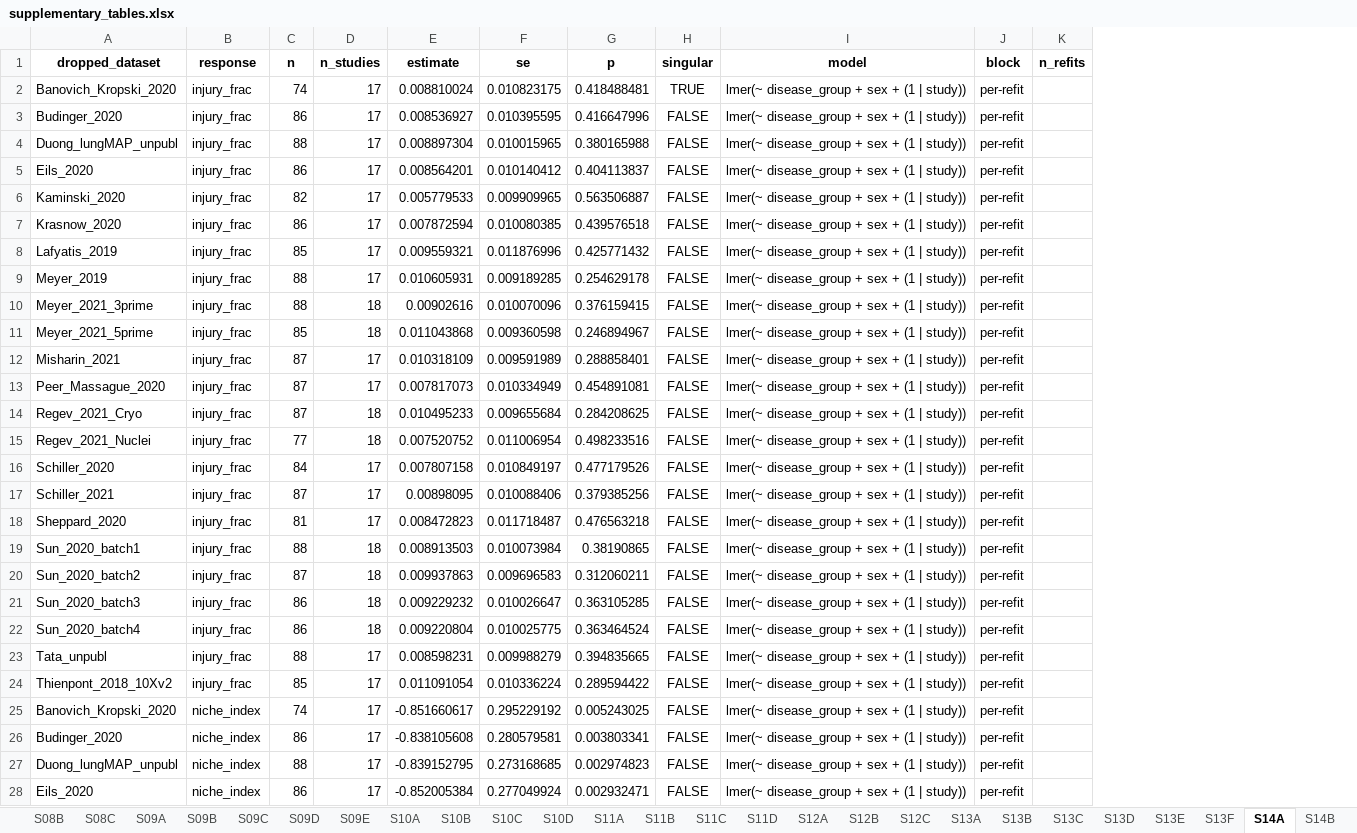
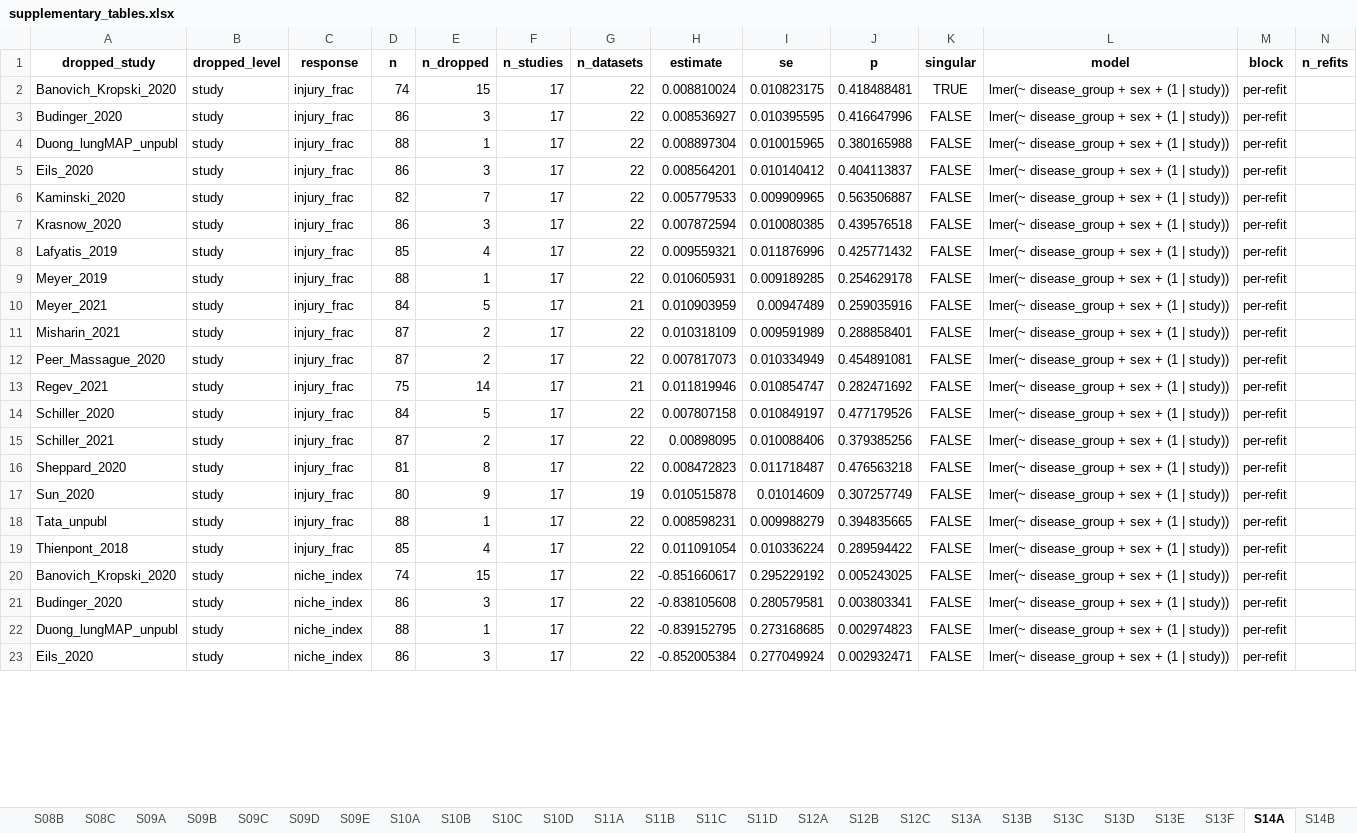
Before and after one commit to heart-gen/angiotensinII_lung, an Excel workbook: tables/_m/supplementary_tables.xlsx, sheet S14A, drawn as a sheet; only a part is shown; values as stored, in another font and other column widths than the file's, no borders; removed rows and columns are numbered as before the commit, all else as after; rows hold the shown columns only; the diff covers the shown part only; the diff names each change by its address in the sheet, - before the commit and + after, or states it on an @@ line.

```diff
--- a/tables/_m/supplementary_tables.xlsx (sheet S14A)
+++ b/tables/_m/supplementary_tables.xlsx (sheet S14A)
+column B (dropped_level), rows 2-9: all study; rows 11-12: study | study; rows 14-16: all study; rows 18-23: all study
+column E (n_dropped), rows 2-9: 15 | 3 | 1 | 3 | 7 | 3 | 4 | 1; rows 11-12: 2 | 2; rows 14-16: 5 | 2 | 8; rows 18-23: 1 | 4 | 15 | 3 | 1 | 3
+column G (n_datasets), rows 2-9: all 22; rows 11-12: 22 | 22; rows 14-16: all 22; rows 18-23: all 22
-A1: dropped_dataset
+A1: dropped_study
-row 10: Meyer_2021_3prime | injury_frac | 88 | 18 | 0.00902616 | 0.010070096 | 0.376159415 | FALSE | lmer(~ disease_group + sex + (1 | study)) | per-refit
-row 11: Meyer_2021_5prime | injury_frac | 85 | 18 | 0.011043868 | 0.009360598 | 0.246894967 | FALSE | lmer(~ disease_group + sex + (1 | study)) | per-refit
+row 10: Meyer_2021 | study | injury_frac | 84 | 5 | 17 | 21 | 0.010903959 | 0.00947489 | 0.259035916 | FALSE | lmer(~ disease_group + sex + (1 | study)) | per-refit
-row 14: Regev_2021_Cryo | injury_frac | 87 | 18 | 0.010495233 | 0.009655684 | 0.284208625 | FALSE | lmer(~ disease_group + sex + (1 | study)) | per-refit
-row 15: Regev_2021_Nuclei | injury_frac | 77 | 18 | 0.007520752 | 0.011006954 | 0.498233516 | FALSE | lmer(~ disease_group + sex + (1 | study)) | per-refit
+row 13: Regev_2021 | study | injury_frac | 75 | 14 | 17 | 21 | 0.011819946 | 0.010854747 | 0.282471692 | FALSE | lmer(~ disease_group + sex + (1 | study)) | per-refit
-row 19: Sun_2020_batch1 | injury_frac | 88 | 18 | 0.008913503 | 0.010073984 | 0.38190865 | FALSE | lmer(~ disease_group + sex + (1 | study)) | per-refit
-row 20: Sun_2020_batch2 | injury_frac | 87 | 18 | 0.009937863 | 0.009696583 | 0.312060211 | FALSE | lmer(~ disease_group + sex + (1 | study)) | per-refit
-row 21: Sun_2020_batch3 | injury_frac | 86 | 18 | 0.009229232 | 0.010026647 | 0.363105285 | FALSE | lmer(~ disease_group + sex + (1 | study)) | per-refit
-row 22: Sun_2020_batch4 | injury_frac | 86 | 18 | 0.009220804 | 0.010025775 | 0.363464524 | FALSE | lmer(~ disease_group + sex + (1 | study)) | per-refit
+row 17: Sun_2020 | study | injury_frac | 80 | 9 | 17 | 19 | 0.010515878 | 0.01014609 | 0.307257749 | FALSE | lmer(~ disease_group + sex + (1 | study)) | per-refit
-A19 (dropped_study): Thienpont_2018_10Xv2
+A19 (dropped_study): Thienpont_2018
```
Also changed, not shown: 9 added rows, 24 removed rows and 14 edited cells elsewhere in this sheet, sheet S10D, sheet S12C, sheet S10B, sheet S14C, sheet S10C, sheet S02B, 3 more sheets, 12 other files.
